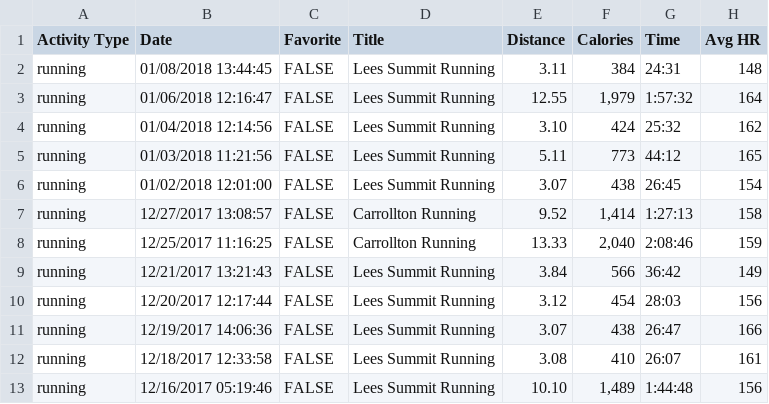
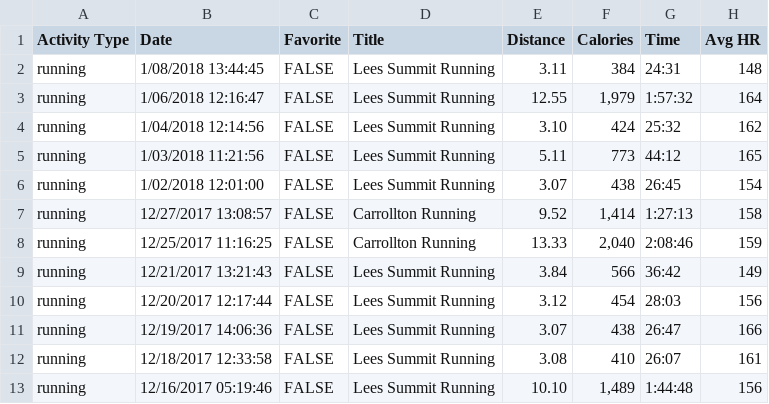
Before and after one commit to johnsug/garmin, a CSV file: garmin_log.csv, drawn as a sheet; only a part is shown; the diff names each change by its address in the sheet, - before the commit and + after, or states it on an @@ line.

Commit message:
Update garmin_log.csv

```diff
--- a/garmin_log.csv
+++ b/garmin_log.csv
-B2 (Date): 01/08/2018 13:44:45
+B2 (Date): 1/08/2018 13:44:45
-B3 (Date): 01/06/2018 12:16:47
+B3 (Date): 1/06/2018 12:16:47
-B4 (Date): 01/04/2018 12:14:56
+B4 (Date): 1/04/2018 12:14:56
-B5 (Date): 01/03/2018 11:21:56
+B5 (Date): 1/03/2018 11:21:56
-B6 (Date): 01/02/2018 12:01:00
+B6 (Date): 1/02/2018 12:01:00
```
